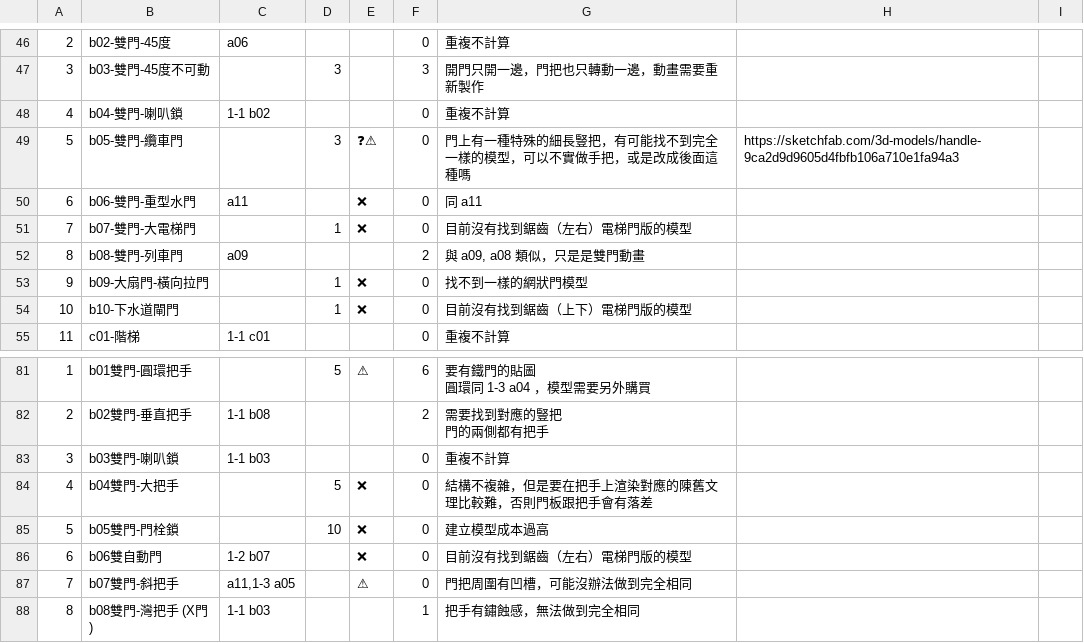
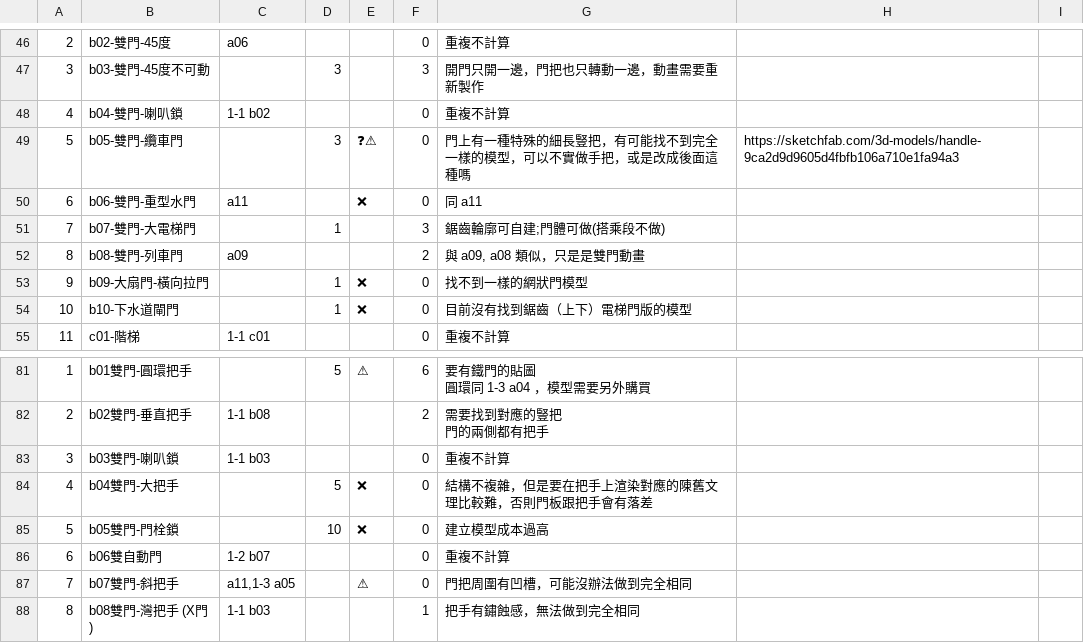
Before and after one commit to moojing/re-canvas-door-swing, a CSV file: docs/Doors-Difficulity-Estimation.xlsm.csv, drawn as a sheet; only a part is shown, gaps mark what is left out; the diff names each change by its address in the sheet, - before the commit and + after, or states it on an @@ line.

Commit message:
docs: promote sliding elevator doors

```diff
--- a/docs/Doors-Difficulity-Estimation.xlsm.csv
+++ b/docs/Doors-Difficulity-Estimation.xlsm.csv
-E51: ❌
+E51: (empty)
-F51: 0
+F51: 3
-G51: 目前沒有找到鋸齒（左右）電梯門版的模型
+G51: 鋸齒輪廓可自建;門體可做(搭乘段不做)
-E86: ❌
+E86: (empty)
-G86: 目前沒有找到鋸齒（左右）電梯門版的模型
+G86: 重複不計算
```
Also changed, not shown: 1 other file.
